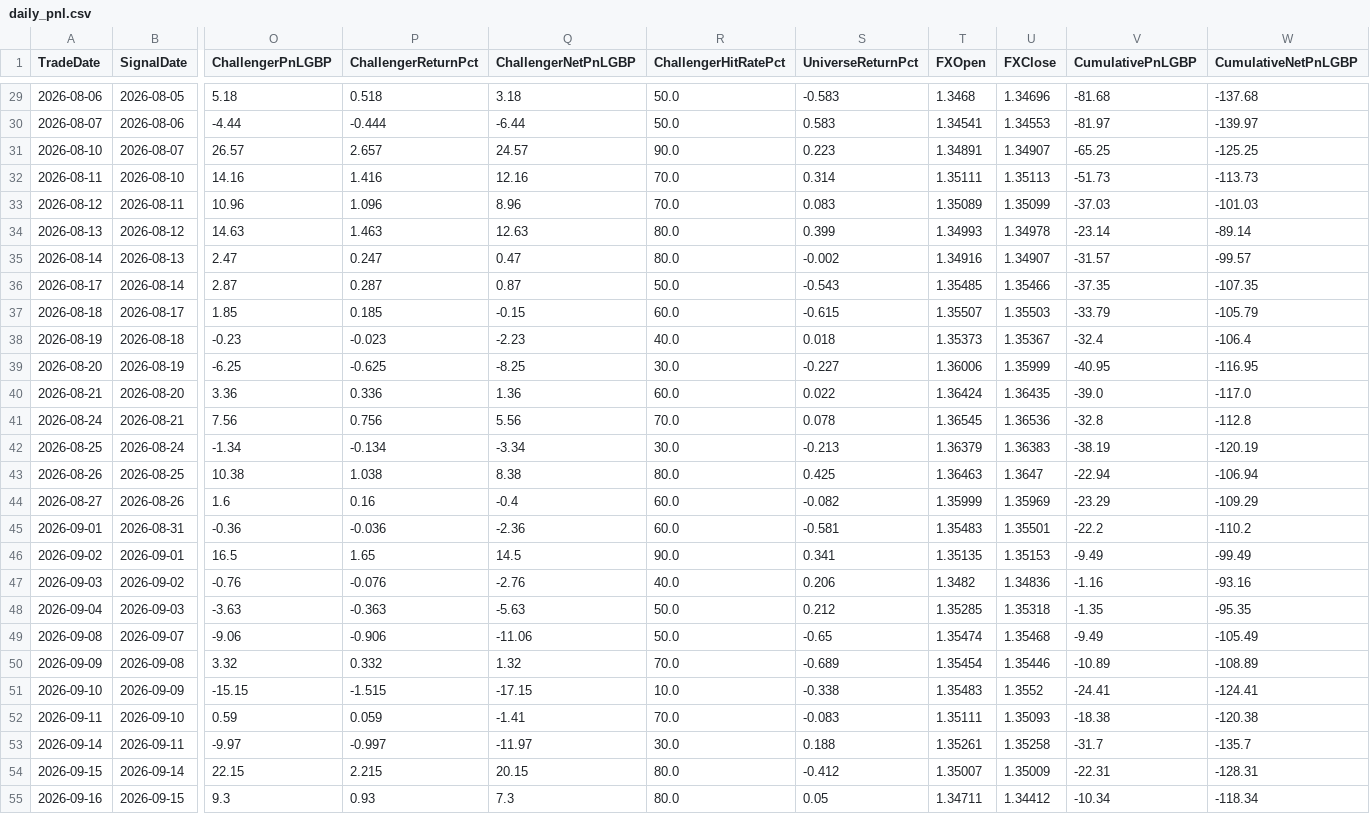
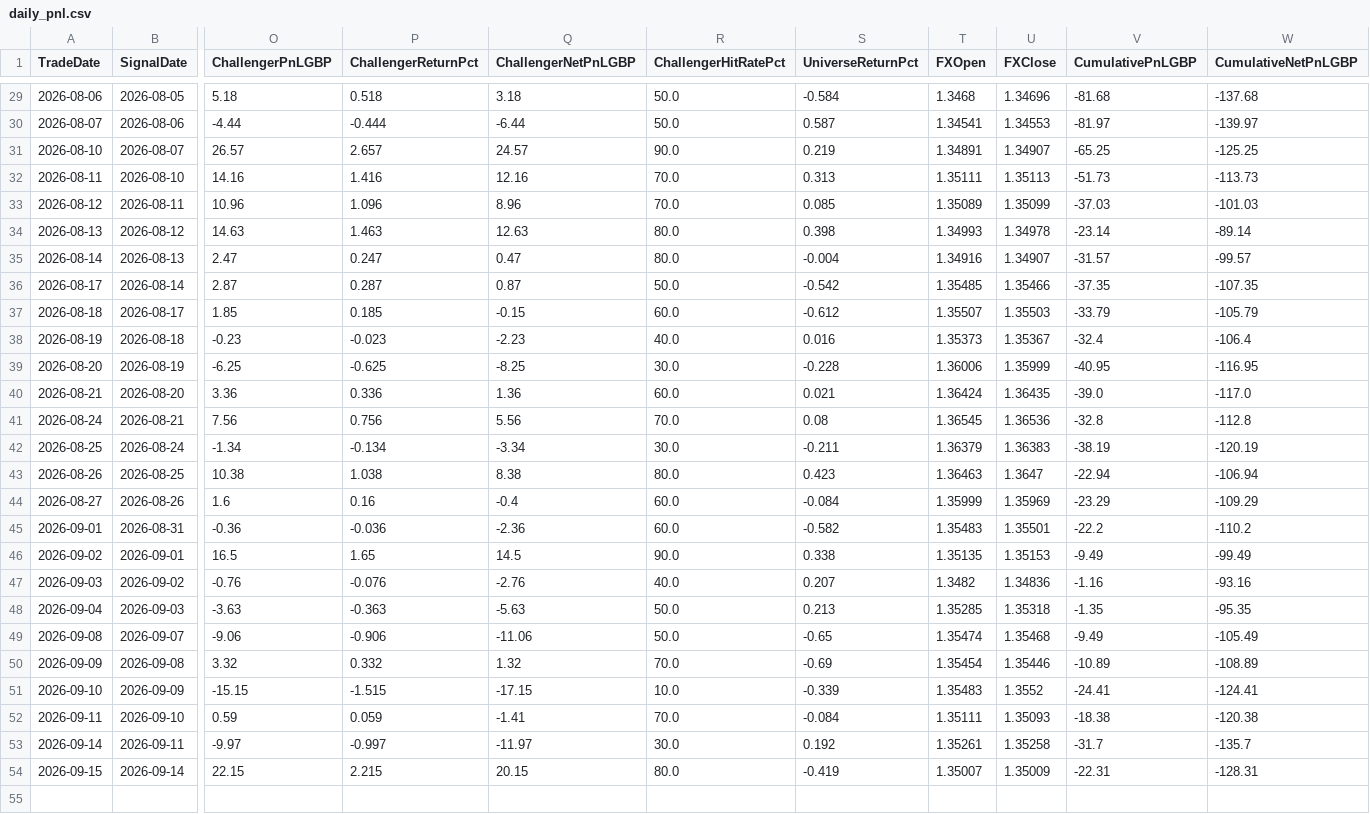
Before and after one commit to MrinalBhargava/sp500-dashboard, a CSV file: daily_pnl.csv, drawn as a sheet; only a part is shown, gaps mark what is left out; rows hold the shown columns only; the diff covers the shown part only; the diff names each change by its address in the sheet, - before the commit and + after, or states it on an @@ line.

```diff
--- a/daily_pnl.csv
+++ b/daily_pnl.csv
-S29 (UniverseReturnPct): -0.583
+S29 (UniverseReturnPct): -0.584
-S30 (UniverseReturnPct): 0.583
+S30 (UniverseReturnPct): 0.587
-S31 (UniverseReturnPct): 0.223
+S31 (UniverseReturnPct): 0.219
-S32 (UniverseReturnPct): 0.314
+S32 (UniverseReturnPct): 0.313
-S33 (UniverseReturnPct): 0.083
+S33 (UniverseReturnPct): 0.085
-S34 (UniverseReturnPct): 0.399
+S34 (UniverseReturnPct): 0.398
-S35 (UniverseReturnPct): -0.002
+S35 (UniverseReturnPct): -0.004
-S36 (UniverseReturnPct): -0.543
+S36 (UniverseReturnPct): -0.542
-S37 (UniverseReturnPct): -0.615
+S37 (UniverseReturnPct): -0.612
-S38 (UniverseReturnPct): 0.018
+S38 (UniverseReturnPct): 0.016
-S39 (UniverseReturnPct): -0.227
+S39 (UniverseReturnPct): -0.228
-S40 (UniverseReturnPct): 0.022
+S40 (UniverseReturnPct): 0.021
-S41 (UniverseReturnPct): 0.078
+S41 (UniverseReturnPct): 0.08
-S42 (UniverseReturnPct): -0.213
+S42 (UniverseReturnPct): -0.211
-S43 (UniverseReturnPct): 0.425
+S43 (UniverseReturnPct): 0.423
-S44 (UniverseReturnPct): -0.082
+S44 (UniverseReturnPct): -0.084
-S45 (UniverseReturnPct): -0.581
+S45 (UniverseReturnPct): -0.582
-S46 (UniverseReturnPct): 0.341
+S46 (UniverseReturnPct): 0.338
-S47 (UniverseReturnPct): 0.206
+S47 (UniverseReturnPct): 0.207
-S48 (UniverseReturnPct): 0.212
+S48 (UniverseReturnPct): 0.213
-S50 (UniverseReturnPct): -0.689
+S50 (UniverseReturnPct): -0.69
-S51 (UniverseReturnPct): -0.338
+S51 (UniverseReturnPct): -0.339
-S52 (UniverseReturnPct): -0.083
+S52 (UniverseReturnPct): -0.084
-S53 (UniverseReturnPct): 0.188
+S53 (UniverseReturnPct): 0.192
-S54 (UniverseReturnPct): -0.412
+S54 (UniverseReturnPct): -0.419
-row 55: 2026-09-16 | 2026-09-15 | 9.3 | 0.93 | 7.3 | 80.0 | 0.05 | 1.34711 | 1.34412 | -10.34 | -118.34
```
Also changed, not shown: 24 edited cells elsewhere in this file, positions_pnl.csv.
